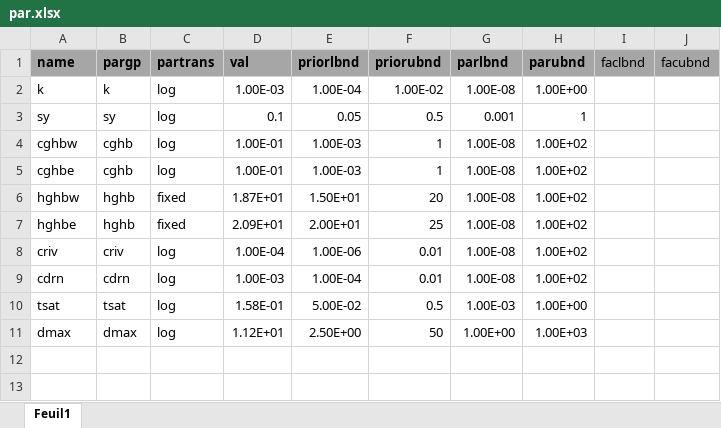
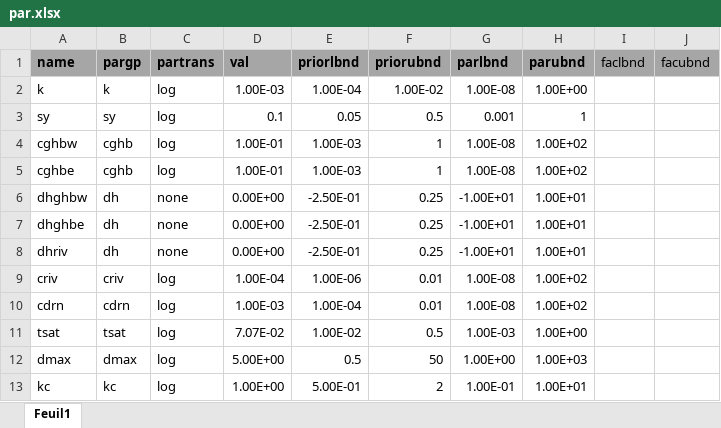
Before and after one commit to apryet/sescousse, an Excel workbook: data/par.xlsx, sheet Feuil1, drawn as a sheet; values as stored, in another font and other column widths than the file's, no borders; removed rows and columns are numbered as before the commit, all else as after; the diff names each change by its address in the sheet, - before the commit and + after, or states it on an @@ line.

```diff
--- a/data/par.xlsx (sheet Feuil1)
+++ b/data/par.xlsx (sheet Feuil1)
-row 6: hghbw | hghb | fixed | 1.87E+01 | 1.50E+01 | 20 | 1.00E-08 | 1.00E+02
-row 7: hghbe | hghb | fixed | 2.09E+01 | 2.00E+01 | 25 | 1.00E-08 | 1.00E+02
+row 6: dhghbw | dh | none | 0.00E+00 | -2.50E-01 | 0.25 | -1.00E+01 | 1.00E+01
+row 7: dhghbe | dh | none | 0.00E+00 | -2.50E-01 | 0.25 | -1.00E+01 | 1.00E+01
+row 8: dhriv | dh | none | 0.00E+00 | -2.50E-01 | 0.25 | -1.00E+01 | 1.00E+01
-D11 (val): 1.58E-01
+D11 (val): 7.07E-02
-E11 (priorlbnd): 5.00E-02
+E11 (priorlbnd): 1.00E-02
-D12 (val): 1.12E+01
+D12 (val): 5.00E+00
-E12 (priorlbnd): 2.50E+00
+E12 (priorlbnd): 0.5
+row 13: kc | kc | log | 1.00E+00 | 5.00E-01 | 2 | 1.00E-01 | 1.00E+01
```
Also changed, not shown: data/riv_data.xlsx, 21 other files.
